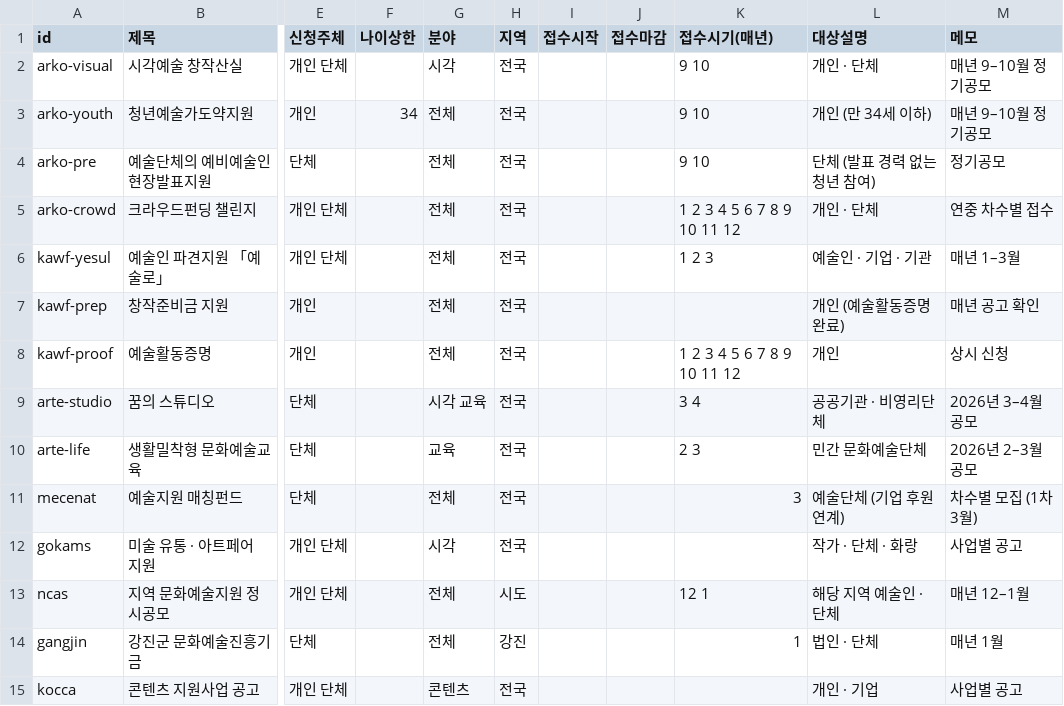
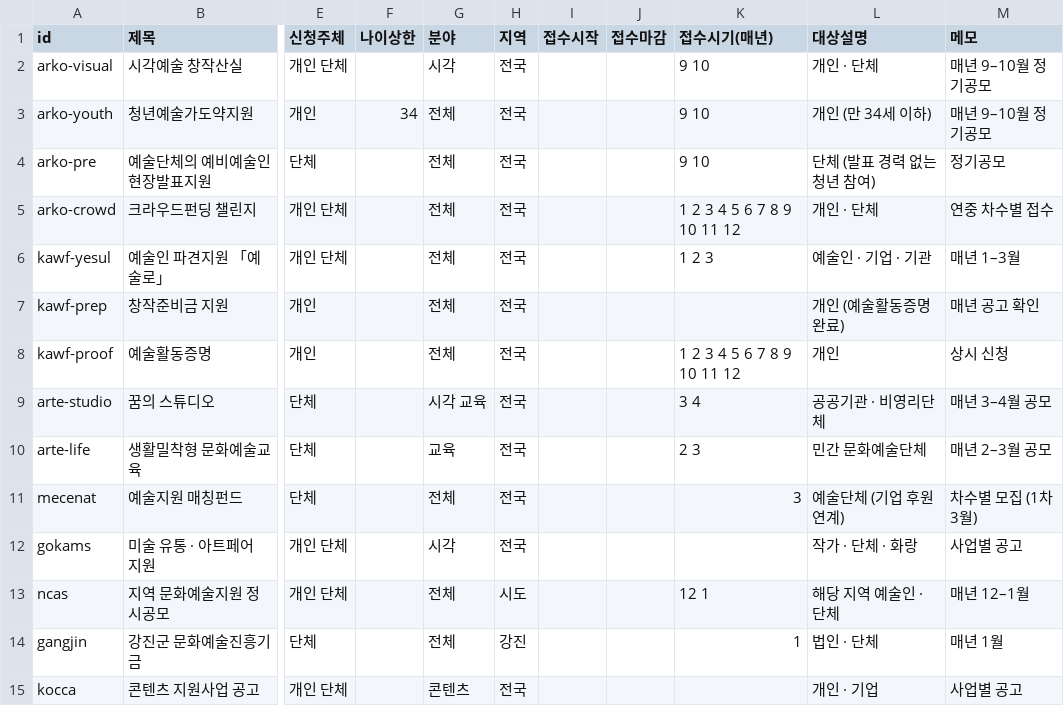
Before and after one commit to kimbomi0603/kcap-site, a CSV file: data/picks.csv, drawn as a sheet; only a part is shown, gaps mark what is left out; the diff names each change by its address in the sheet, - before the commit and + after, or states it on an @@ line.

```diff
--- a/data/picks.csv
+++ b/data/picks.csv
-M9 (메모): 2026년 3–4월 공모
+M9 (메모): 매년 3–4월 공모
-M10 (메모): 2026년 2–3월 공모
+M10 (메모): 매년 2–3월 공모
```
Also changed, not shown: data/places.csv, 2 other files.
